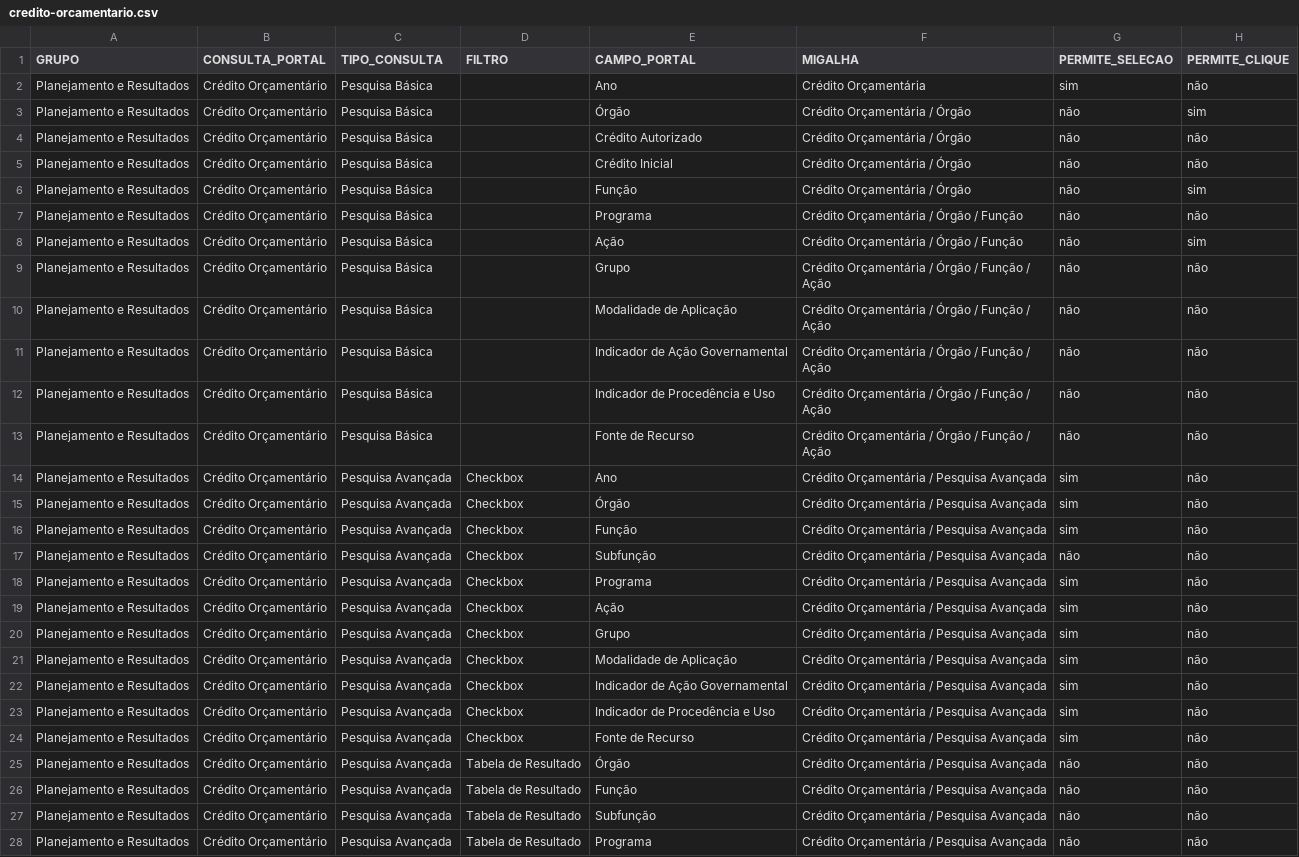
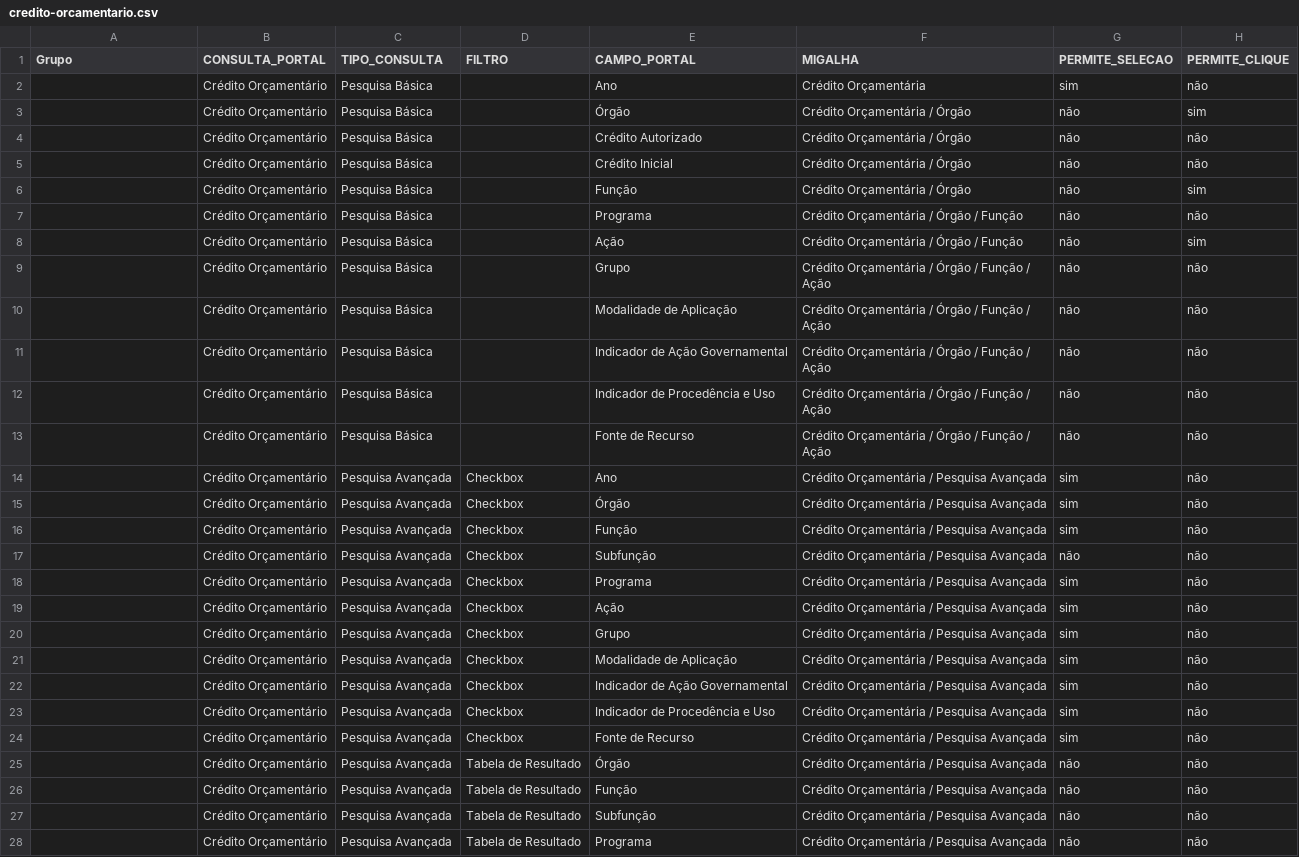
Before and after one commit to transparencia-mg/mapa-consultas-portal-transparencia, a CSV file: data/credito-orcamentario.csv, drawn as a sheet; only a part is shown; the diff covers the shown part only; the diff names each change by its address in the sheet, - before the commit and + after, or states it on an @@ line.

Commit message:
Ajusta campos da tabela ao schema

```diff
--- a/data/credito-orcamentario.csv
+++ b/data/credito-orcamentario.csv
-A1: GRUPO
+A1: Grupo
-A2:A28 (Grupo): Planejamento e Resultados
+A2:A28 (Grupo): (empty)
```
Also changed, not shown: 8 edited cells elsewhere in this file.
